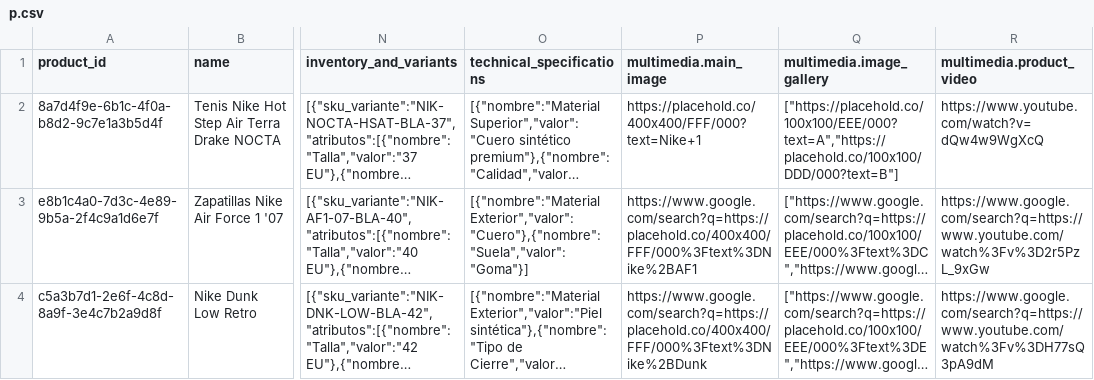
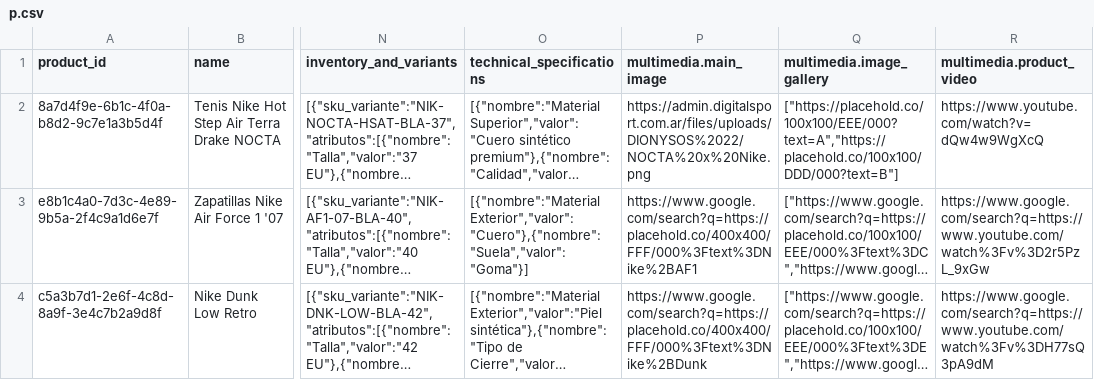
Before and after one commit to Juan-Restrepo-Dev/proyectoIntegradorFinal, a CSV file: p.csv, drawn as a sheet; only a part is shown, gaps mark what is left out; long unchanged cells end in …; the diff names each change by its address in the sheet, - before the commit and + after, or states it on an @@ line.

Commit message:
falta que se agreguen los datos del resultado a la vista y conectar meta

```diff
--- a/p.csv
+++ b/p.csv
-P2 (multimedia.main_image): https://placehold.co/400x400/FFF/000?text=Nike+1
+P2 (multimedia.main_image): https://admin.digitalsport.com.ar/files/uploads/DIONYSOS%2022/NOCTA%20x%20Nike.png
```
Also changed, not shown: 6 other files.
